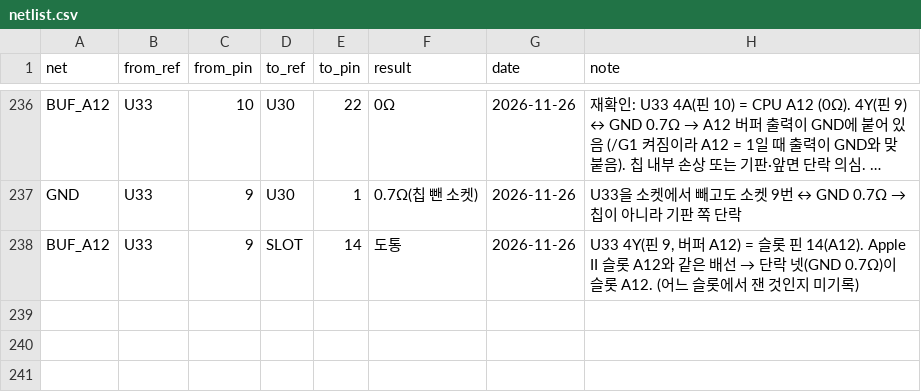
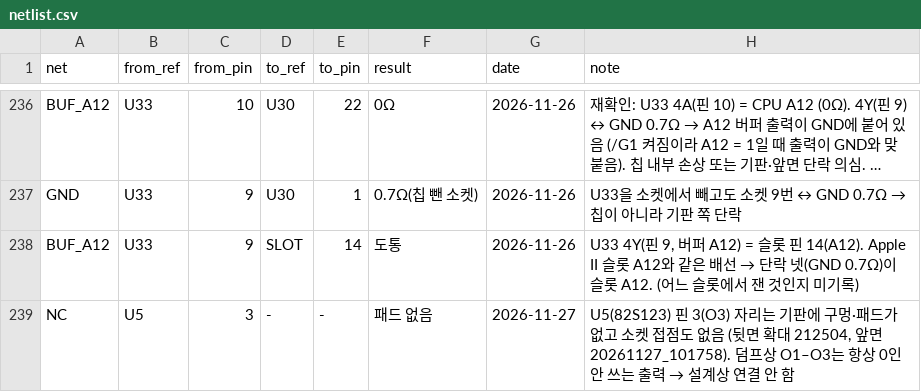
Before and after one commit to mildstorm/HART, a CSV file: data/netlist.csv, drawn as a sheet; only a part is shown, gaps mark what is left out; long unchanged cells end in …; the diff names each change by its address in the sheet, - before the commit and + after, or states it on an @@ line.

Commit message:
netlist: U5 pin 3 has no PCB hole by design (unused PROM output)

```diff
--- a/data/netlist.csv
+++ b/data/netlist.csv
+row 239: NC | U5 | 3 | - | - | 패드 없음 | 2026-11-27 | U5(82S123) 핀 3(O3) 자리는 기판에 구멍·패드가 없고 소켓 접점도 없음 (뒷면 확대 212504, 앞면 20261127_101758). 덤프상 O1–O3는 항상 0인 안 쓰는 출력 → 설계상 연결 안 함
```
